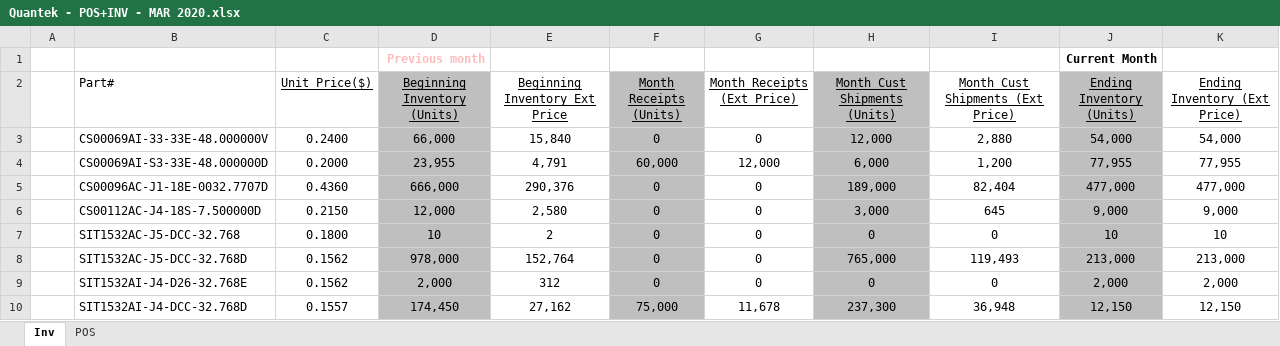
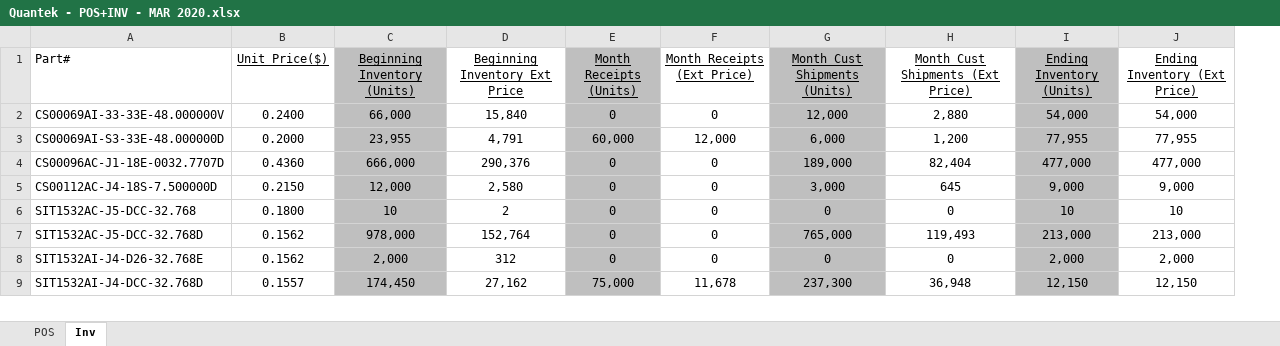
Before and after one commit to jefgeo/SiTimeFileAnalysis, an Excel workbook: Data/Quantek - POS+INV - MAR 2020.xlsx, sheet Inv, drawn as a sheet; only a part is shown; values as stored, in another font and other column widths than the file's, no borders; removed rows and columns are numbered as before the commit, all else as after; the diff names each change by its address in the sheet, - before the commit and + after, or states it on an @@ line.

```diff
--- a/Data/Quantek - POS+INV - MAR 2020.xlsx (sheet Inv)
+++ b/Data/Quantek - POS+INV - MAR 2020.xlsx (sheet Inv)
@@ sheet tab order changed: POS | Inv @@
-column A, empty
-row 1:  |  |  | Previous month |  |  |  |  |  | Current Month
```
Also changed, not shown: formulas that keep their value, hidden cells, Data/BTC - POS+INV - March 2020.xlsx, Data/Ryoden - POS+INV- March 2020.xlsx, 17 other files.
